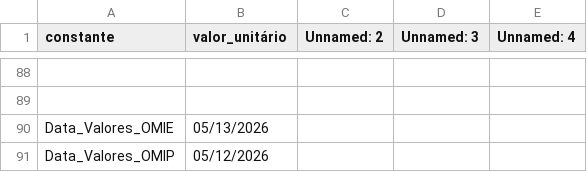
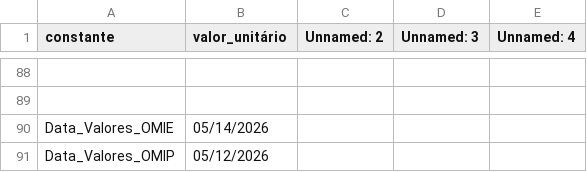
Before and after one commit to tiagofelicia/simulador-tarifarios-eletricidade, a CSV file: data/csv/Constantes.csv, drawn as a sheet; only a part is shown, gaps mark what is left out; the diff names each change by its address in the sheet, - before the commit and + after, or states it on an @@ line.

```diff
--- a/data/csv/Constantes.csv
+++ b/data/csv/Constantes.csv
-B90 (valor_unitário): 05/13/2026
+B90 (valor_unitário): 05/14/2026
```
Also changed, not shown: 4 other files.
